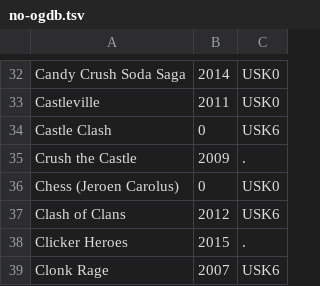
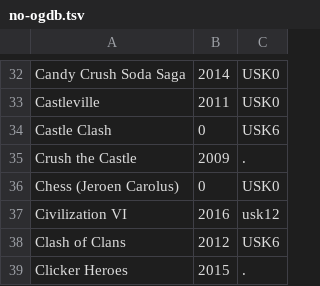
Before and after one commit to VDVC/Survey, a TSV file: daten/no-ogdb.tsv, drawn as a sheet; only a part is shown, gaps mark what is left out; the shorter side is filled out with more unchanged rows; the diff names each change by its address in the sheet, - before the commit and + after, or states it on an @@ line.

Commit message:
Update no-ogdb.tsv

```diff
--- a/daten/no-ogdb.tsv
+++ b/daten/no-ogdb.tsv
+row 37: Civilization VI | 2016 | usk12
```
